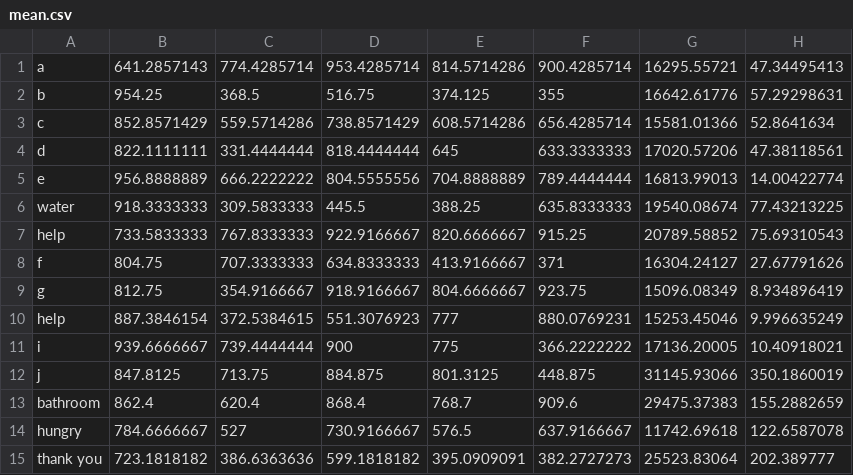
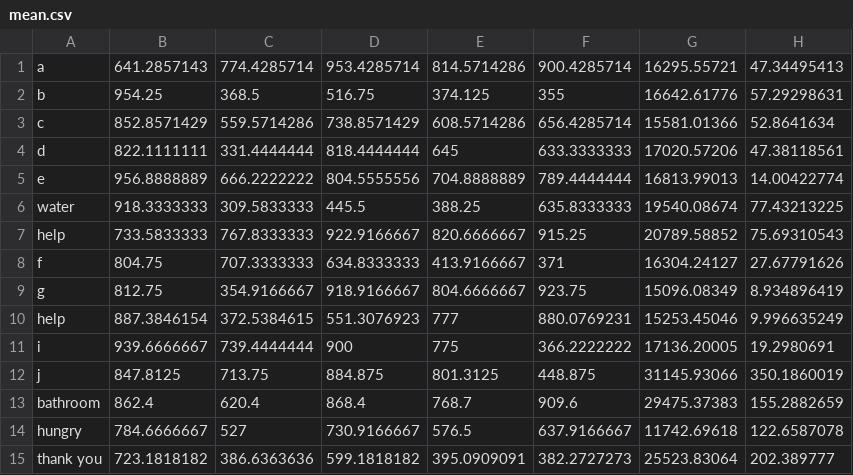
Before and after one commit to AlexEladas/Capstone, a CSV file: mean.csv, drawn as a sheet.

```diff
--- a/mean.csv
+++ b/mean.csv
@@ -10,3 +10,3 @@ g,812.75,354.9166667,918.9166667,804.6666667,923.75,15096.08349,8.934896419
 help,887.3846154,372.5384615,551.3076923,777,880.0769231,15253.45046,9.996635249
-i,939.6666667,739.4444444,900,775,366.2222222,17136.20005,10.40918021
+i,939.6666667,739.4444444,900,775,366.2222222,17136.20005,19.2980691
 j,847.8125,713.75,884.875,801.3125,448.875,31145.93066,350.1860019
```
Also changed, not shown: variance.csv.
